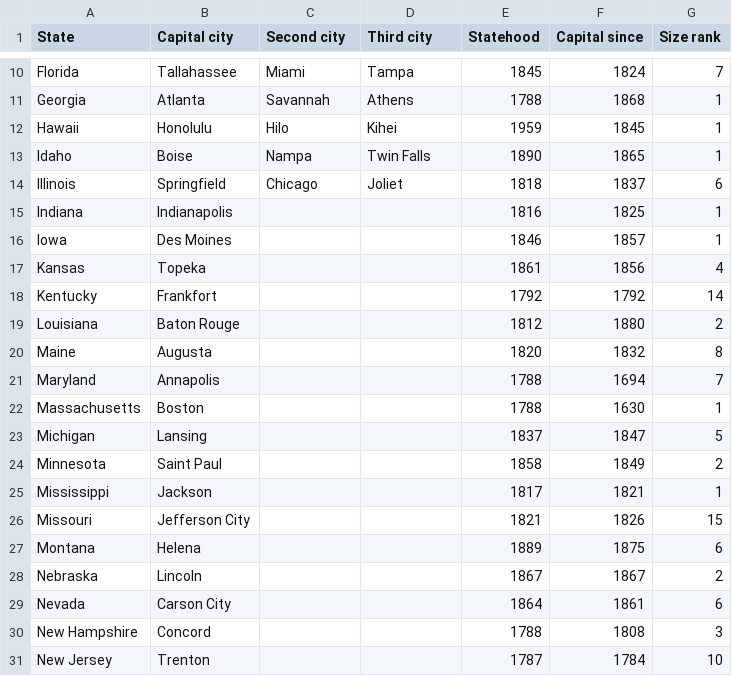
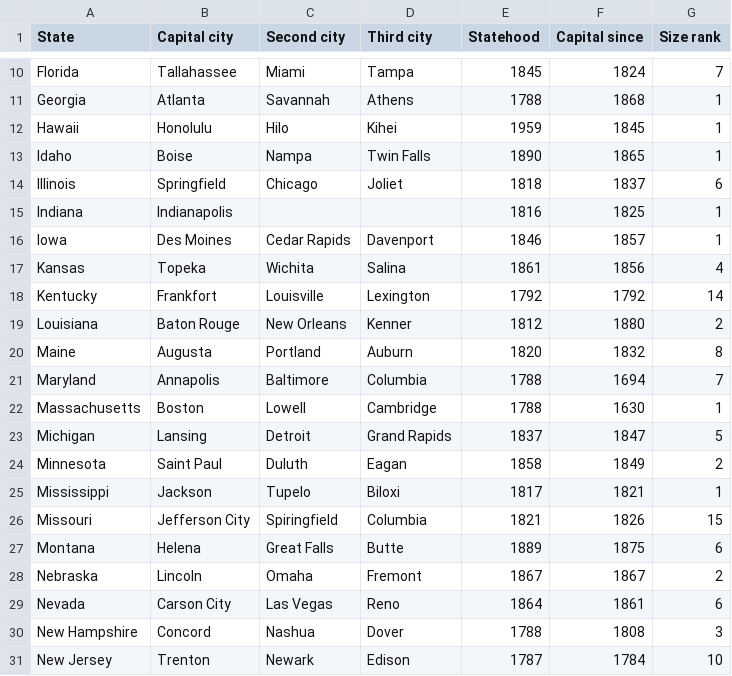
Before and after one commit to sydgip/Project4-StateQuiz, a CSV file: app/src/main/assets/StateCapitals.csv, drawn as a sheet; only a part is shown, gaps mark what is left out; the diff covers the shown part only.

Commit message:
Update StateCapitals.csv

```diff
--- a/app/src/main/assets/StateCapitals.csv
+++ b/app/src/main/assets/StateCapitals.csv
@@ -15,17 +15,17 @@ Illinois,Springfield,Chicago,Joliet,1818,1837,6
 Indiana,Indianapolis,,,1816,1825,1
-Iowa,Des Moines,,,1846,1857,1
-Kansas,Topeka,,,1861,1856,4
-Kentucky,Frankfort,,,1792,1792,14
-Louisiana,Baton Rouge,,,1812,1880,2
-Maine,Augusta,,,1820,1832,8
-Maryland,Annapolis,,,1788,1694,7
-Massachusetts,Boston,,,1788,1630,1
-Michigan,Lansing,,,1837,1847,5
-Minnesota,Saint Paul,,,1858,1849,2
-Mississippi,Jackson,,,1817,1821,1
-Missouri,Jefferson City,,,1821,1826,15
-Montana,Helena,,,1889,1875,6
-Nebraska,Lincoln,,,1867,1867,2
-Nevada,Carson City,,,1864,1861,6
-New Hampshire,Concord,,,1788,1808,3
-New Jersey,Trenton,,,1787,1784,10
+Iowa,Des Moines,Cedar Rapids,Davenport,1846,1857,1
+Kansas,Topeka,Wichita,Salina,1861,1856,4
+Kentucky,Frankfort,Louisville,Lexington,1792,1792,14
+Louisiana,Baton Rouge,New Orleans,Kenner,1812,1880,2
+Maine,Augusta,Portland,Auburn,1820,1832,8
+Maryland,Annapolis,Baltimore,Columbia,1788,1694,7
+Massachusetts,Boston,Lowell,Cambridge,1788,1630,1
+Michigan,Lansing,Detroit,Grand Rapids,1837,1847,5
+Minnesota,Saint Paul,Duluth,Eagan,1858,1849,2
+Mississippi,Jackson,Tupelo,Biloxi,1817,1821,1
+Missouri,Jefferson City,Spiringfield,Columbia,1821,1826,15
+Montana,Helena,Great Falls,Butte,1889,1875,6
+Nebraska,Lincoln,Omaha,Fremont,1867,1867,2
+Nevada,Carson City,Las Vegas,Reno,1864,1861,6
+New Hampshire,Concord,Nashua,Dover,1788,1808,3
+New Jersey,Trenton,Newark,Edison,1787,1784,10
```
Also changed, not shown: 40 edited cells elsewhere in this file.
